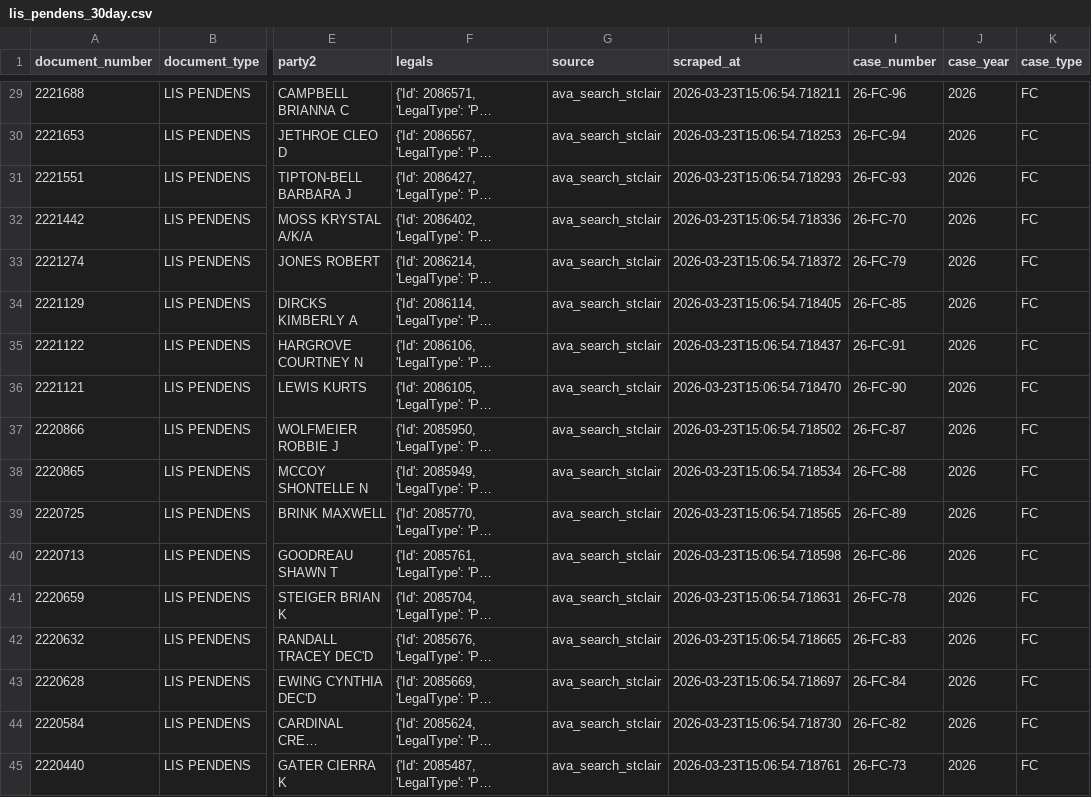
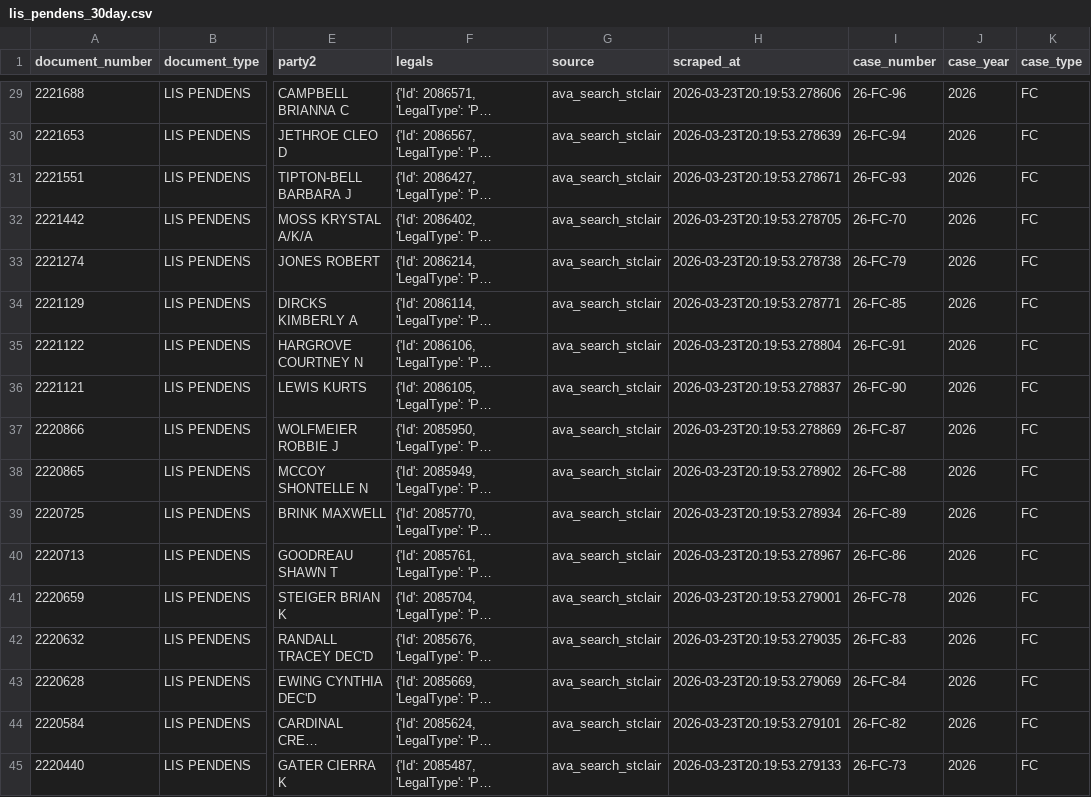
Before and after one commit to andra1/cheasuits, a CSV file: lis_pendens_30day.csv, drawn as a sheet; only a part is shown, gaps mark what is left out; long unchanged cells end in …; the diff covers the shown part only; the diff names each change by its address in the sheet, - before the commit and + after, or states it on an @@ line.

```diff
--- a/lis_pendens_30day.csv
+++ b/lis_pendens_30day.csv
-H29 (scraped_at): 2026-03-23T15:06:54.718211
+H29 (scraped_at): 2026-03-23T20:19:53.278606
-H30 (scraped_at): 2026-03-23T15:06:54.718253
+H30 (scraped_at): 2026-03-23T20:19:53.278639
-H31 (scraped_at): 2026-03-23T15:06:54.718293
+H31 (scraped_at): 2026-03-23T20:19:53.278671
-H32 (scraped_at): 2026-03-23T15:06:54.718336
+H32 (scraped_at): 2026-03-23T20:19:53.278705
-H33 (scraped_at): 2026-03-23T15:06:54.718372
+H33 (scraped_at): 2026-03-23T20:19:53.278738
-H34 (scraped_at): 2026-03-23T15:06:54.718405
+H34 (scraped_at): 2026-03-23T20:19:53.278771
-H35 (scraped_at): 2026-03-23T15:06:54.718437
+H35 (scraped_at): 2026-03-23T20:19:53.278804
-H36 (scraped_at): 2026-03-23T15:06:54.718470
+H36 (scraped_at): 2026-03-23T20:19:53.278837
-H37 (scraped_at): 2026-03-23T15:06:54.718502
+H37 (scraped_at): 2026-03-23T20:19:53.278869
-H38 (scraped_at): 2026-03-23T15:06:54.718534
+H38 (scraped_at): 2026-03-23T20:19:53.278902
-H39 (scraped_at): 2026-03-23T15:06:54.718565
+H39 (scraped_at): 2026-03-23T20:19:53.278934
-H40 (scraped_at): 2026-03-23T15:06:54.718598
+H40 (scraped_at): 2026-03-23T20:19:53.278967
-H41 (scraped_at): 2026-03-23T15:06:54.718631
+H41 (scraped_at): 2026-03-23T20:19:53.279001
-H42 (scraped_at): 2026-03-23T15:06:54.718665
+H42 (scraped_at): 2026-03-23T20:19:53.279035
-H43 (scraped_at): 2026-03-23T15:06:54.718697
+H43 (scraped_at): 2026-03-23T20:19:53.279069
-H44 (scraped_at): 2026-03-23T15:06:54.718730
+H44 (scraped_at): 2026-03-23T20:19:53.279101
-H45 (scraped_at): 2026-03-23T15:06:54.718761
+H45 (scraped_at): 2026-03-23T20:19:53.279133
```
Also changed, not shown: 27 edited cells elsewhere in this file, 21 other files.
